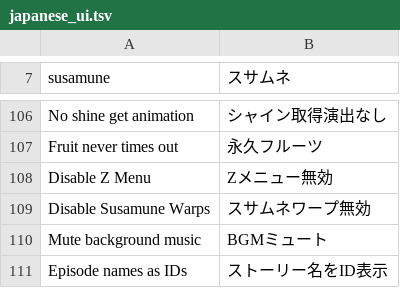
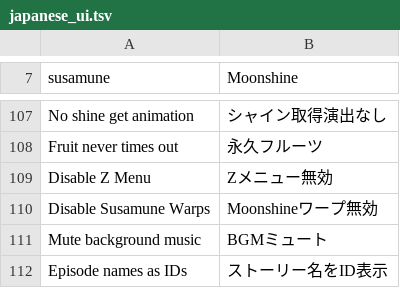
Before and after one commit to Dogecyanide/susamune, a TSV file: data/japanese_ui.tsv, drawn as a sheet; only a part is shown, gaps mark what is left out; the diff covers the shown part only.

```diff
--- a/data/japanese_ui.tsv
+++ b/data/japanese_ui.tsv
@@ -7 +7 @@
-susamune	スサムネ
+susamune	Moonshine
@@ -108,3 +109,3 @@ Fruit never times out	永久フルーツ
 Disable Z Menu	Zメニュー無効
-Disable Susamune Warps	スサムネワープ無効
+Disable Susamune Warps	Moonshineワープ無効
 Mute background music	BGMミュート
```
Also changed, not shown: 5 added rows, 3 removed rows and 1 edited cell elsewhere in this file, 24 other files.
